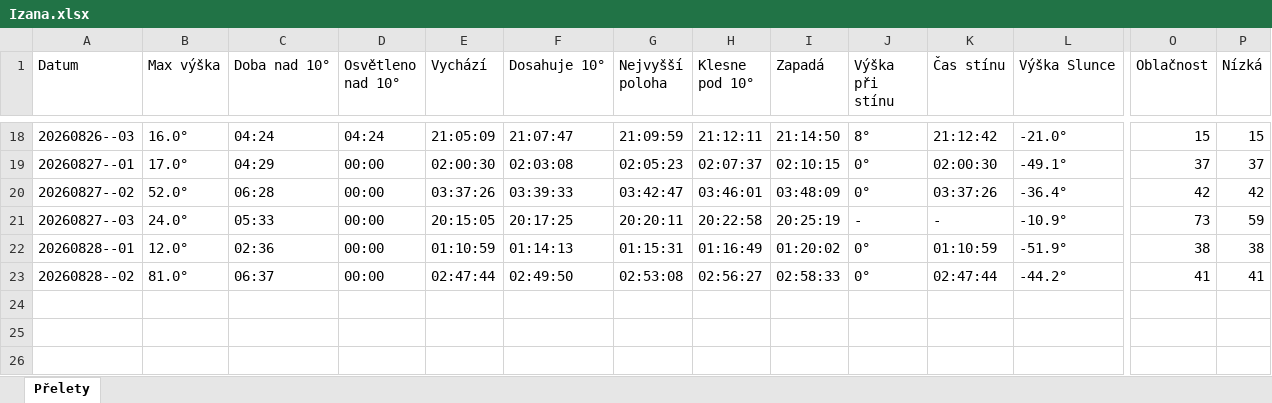
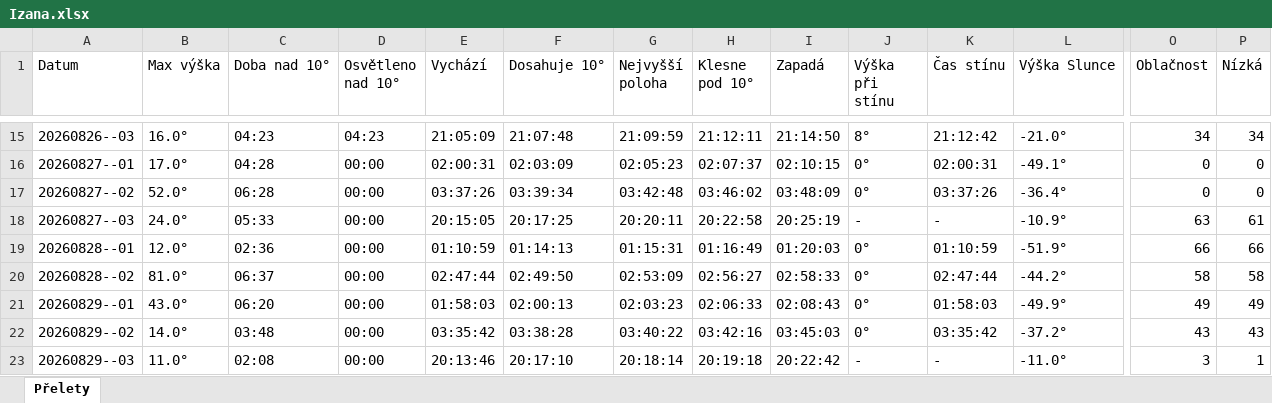
Before and after one commit to LASAR-DoSpace/LASARsat-Transit-Table, an Excel workbook: output/Izana.xlsx, sheet Přelety, drawn as a sheet; only a part is shown, gaps mark what is left out; values as stored, in another font and other column widths than the file's, no cell formats; conditional formats not drawn; addresses are those after the commit; rows hold the shown columns only; the diff covers the shown part only; the diff names each change by its address in the sheet, - before the commit and + after, or states it on an @@ line.

```diff
--- a/output/Izana.xlsx (sheet Přelety)
+++ b/output/Izana.xlsx (sheet Přelety)
-C15 (Doba nad 10°): 04:24
+C15 (Doba nad 10°): 04:23
-D15 (Osvětleno nad 10°): 04:24
+D15 (Osvětleno nad 10°): 04:23
-F15 (Dosahuje 10°): 21:07:47
+F15 (Dosahuje 10°): 21:07:48
-O15 (Oblačnost): 15
+O15 (Oblačnost): 34
-P15 (Nízká): 15
+P15 (Nízká): 34
-C16 (Doba nad 10°): 04:29
+C16 (Doba nad 10°): 04:28
-E16 (Vychází): 02:00:30
+E16 (Vychází): 02:00:31
-F16 (Dosahuje 10°): 02:03:08
+F16 (Dosahuje 10°): 02:03:09
-K16 (Čas stínu): 02:00:30
+K16 (Čas stínu): 02:00:31
-O16 (Oblačnost): 37
+O16 (Oblačnost): 0
-P16 (Nízká): 37
+P16 (Nízká): 0
-F17 (Dosahuje 10°): 03:39:33
+F17 (Dosahuje 10°): 03:39:34
-G17 (Nejvyšší poloha): 03:42:47
+G17 (Nejvyšší poloha): 03:42:48
-H17 (Klesne pod 10°): 03:46:01
+H17 (Klesne pod 10°): 03:46:02
-O17 (Oblačnost): 42
+O17 (Oblačnost): 0
-P17 (Nízká): 42
+P17 (Nízká): 0
-O18 (Oblačnost): 73
+O18 (Oblačnost): 63
-P18 (Nízká): 59
+P18 (Nízká): 61
-I19 (Zapadá): 01:20:02
+I19 (Zapadá): 01:20:03
-O19 (Oblačnost): 38
+O19 (Oblačnost): 66
-P19 (Nízká): 38
+P19 (Nízká): 66
-G20 (Nejvyšší poloha): 02:53:08
+G20 (Nejvyšší poloha): 02:53:09
-O20 (Oblačnost): 41
+O20 (Oblačnost): 58
-P20 (Nízká): 41
+P20 (Nízká): 58
+row 21: 20260829--01 | 43.0° | 06:20 | 00:00 | 01:58:03 | 02:00:13 | 02:03:23 | 02:06:33 | 02:08:43 | 0° | 01:58:03 | -49.9° | 49 | 49
+row 22: 20260829--02 | 14.0° | 03:48 | 00:00 | 03:35:42 | 03:38:28 | 03:40:22 | 03:42:16 | 03:45:03 | 0° | 03:35:42 | -37.2° | 43 | 43
+row 23: 20260829--03 | 11.0° | 02:08 | 00:00 | 20:13:46 | 20:17:10 | 20:18:14 | 20:19:18 | 20:22:42 | - | - | -11.0° | 3 | 1
```
Also changed, not shown: 3 removed rows and 29 edited cells elsewhere in this sheet, cell formats, output/HaP_Teplice.xlsx, 2 other files.
